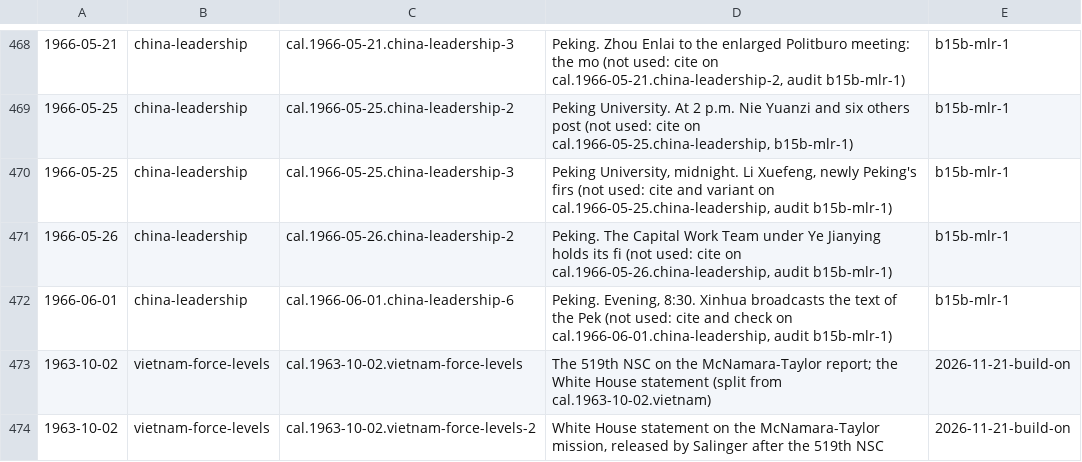
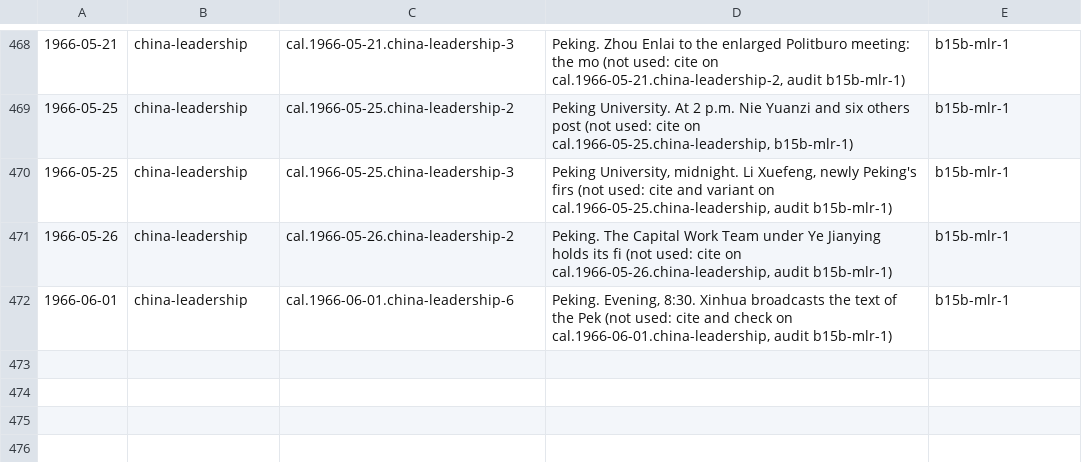
Before and after one commit to Impending2223/bib, a TSV file: inbox/new-entries.tsv, drawn as a sheet; only a part is shown, gaps mark what is left out.

```diff
--- a/inbox/new-entries.tsv
+++ b/inbox/new-entries.tsv
@@ -472,3 +472 @@
 1966-06-01	china-leadership	cal.1966-06-01.china-leadership-6	Peking. Evening, 8:30. Xinhua broadcasts the text of the Pek (not used: cite and check on cal.1966-06-01.china-leadership, audit b15b-mlr-1)	b15b-mlr-1
-1963-10-02	vietnam-force-levels	cal.1963-10-02.vietnam-force-levels	The 519th NSC on the McNamara-Taylor report; the White House statement (split from cal.1963-10-02.vietnam)	2026-11-21-build-on
-1963-10-02	vietnam-force-levels	cal.1963-10-02.vietnam-force-levels-2	White House statement on the McNamara-Taylor mission, released by Salinger after the 519th NSC	2026-11-21-build-on
```
Also changed, not shown: 39 other files.
